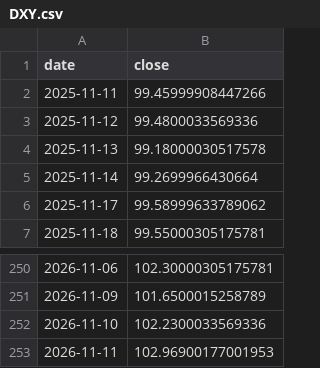
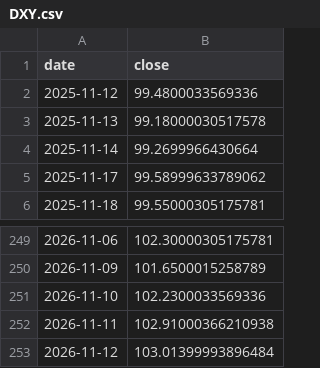
Before and after one commit to Mishel2312/crypto-data, a CSV file: data/macro/DXY.csv, drawn as a sheet; only a part is shown, gaps mark what is left out.

```diff
--- a/data/macro/DXY.csv
+++ b/data/macro/DXY.csv
@@ -1,3 +1,2 @@
 date,close
-2025-11-11,99.45999908447266
 2025-11-12,99.4800033569336
@@ -252,2 +251,3 @@ date,close
 2026-11-10,102.2300033569336
-2026-11-11,102.96900177001953
+2026-11-11,102.91000366210938
+2026-11-12,103.01399993896484
```
Also changed, not shown: 3 other files.
